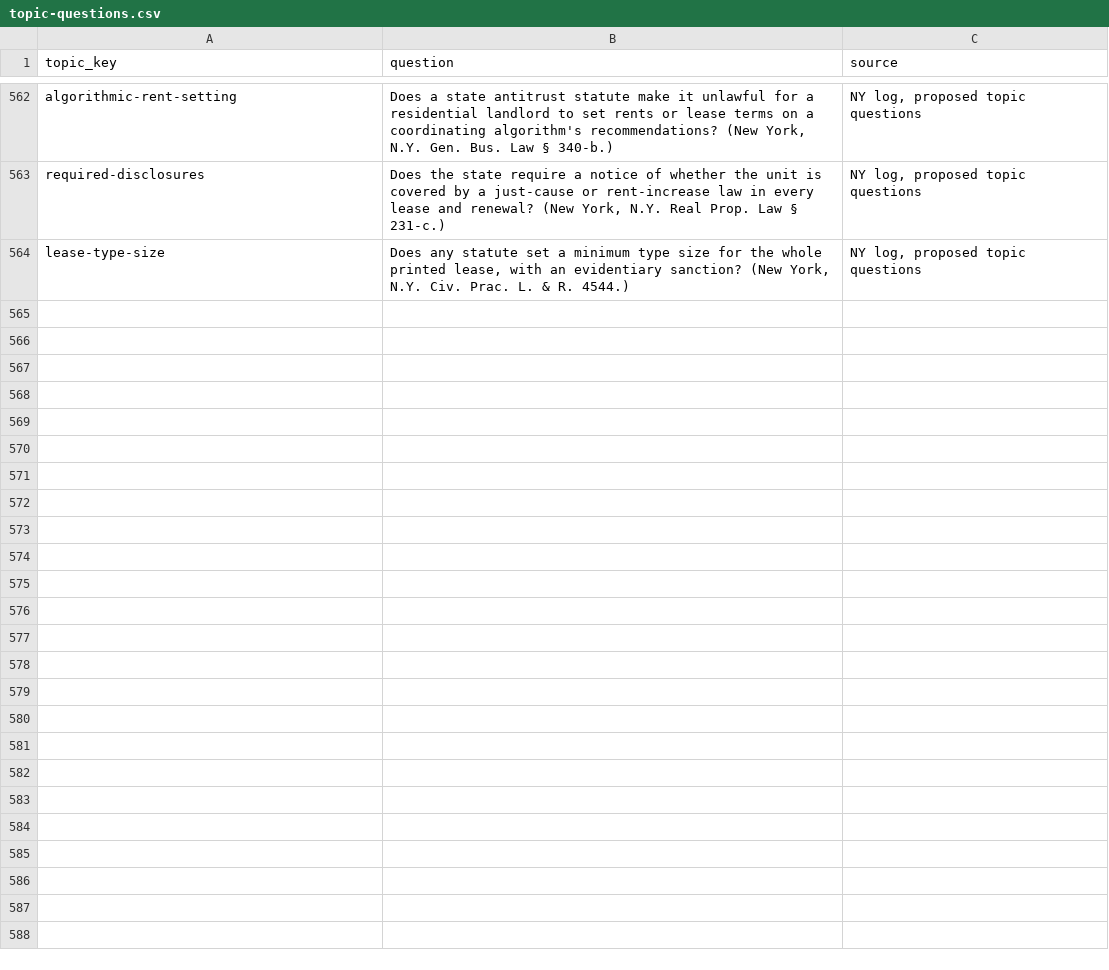
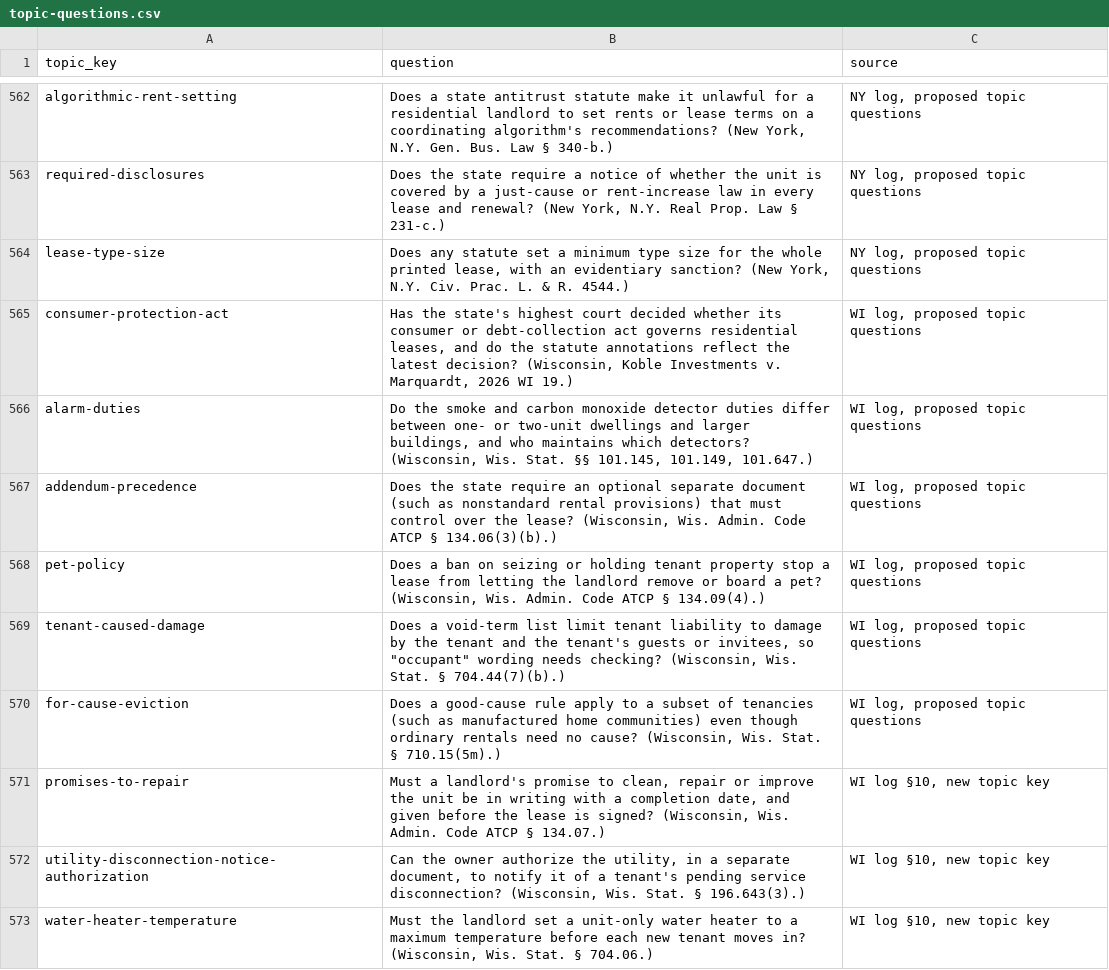
Before and after one commit to tsteinbaugh/property-manager-landlord-app, a CSV file: scripts/clause-library/topic-questions.csv, drawn as a sheet; only a part is shown, gaps mark what is left out; the diff names each change by its address in the sheet, - before the commit and + after, or states it on an @@ line.

```diff
--- a/scripts/clause-library/topic-questions.csv
+++ b/scripts/clause-library/topic-questions.csv
+row 565: consumer-protection-act | Has the state's highest court decided whether its consumer or debt-collection act governs residential leases, and do the statute annotations reflect the latest decision? (Wisconsin, Koble Investments v. Marquardt, 2026 WI 19.) | WI log, proposed topic questions
+row 566: alarm-duties | Do the smoke and carbon monoxide detector duties differ between one- or two-unit dwellings and larger buildings, and who maintains which detectors? (Wisconsin, Wis. Stat. §§ 101.145, 101.149, 101.647.) | WI log, proposed topic questions
+row 567: addendum-precedence | Does the state require an optional separate document (such as nonstandard rental provisions) that must control over the lease? (Wisconsin, Wis. Admin. Code ATCP § 134.06(3)(b).) | WI log, proposed topic questions
+row 568: pet-policy | Does a ban on seizing or holding tenant property stop a lease from letting the landlord remove or board a pet? (Wisconsin, Wis. Admin. Code ATCP § 134.09(4).) | WI log, proposed topic questions
+row 569: tenant-caused-damage | Does a void-term list limit tenant liability to damage by the tenant and the tenant's guests or invitees, so "occupant" wording needs checking? (Wisconsin, Wis. Stat. § 704.44(7)(b).) | WI log, proposed topic questions
+row 570: for-cause-eviction | Does a good-cause rule apply to a subset of tenancies (such as manufactured home communities) even though ordinary rentals need no cause? (Wisconsin, Wis. Stat. § 710.15(5m).) | WI log, proposed topic questions
+row 571: promises-to-repair | Must a landlord's promise to clean, repair or improve the unit be in writing with a completion date, and given before the lease is signed? (Wisconsin, Wis. Admin. Code ATCP § 134.07.) | WI log §10, new topic key
+row 572: utility-disconnection-notice-authorization | Can the owner authorize the utility, in a separate document, to notify it of a tenant's pending service disconnection? (Wisconsin, Wis. Stat. § 196.643(3).) | WI log §10, new topic key
+row 573: water-heater-temperature | Must the landlord set a unit-only water heater to a maximum temperature before each new tenant moves in? (Wisconsin, Wis. Stat. § 704.06.) | WI log §10, new topic key
```
Also changed, not shown: 13 other files.
